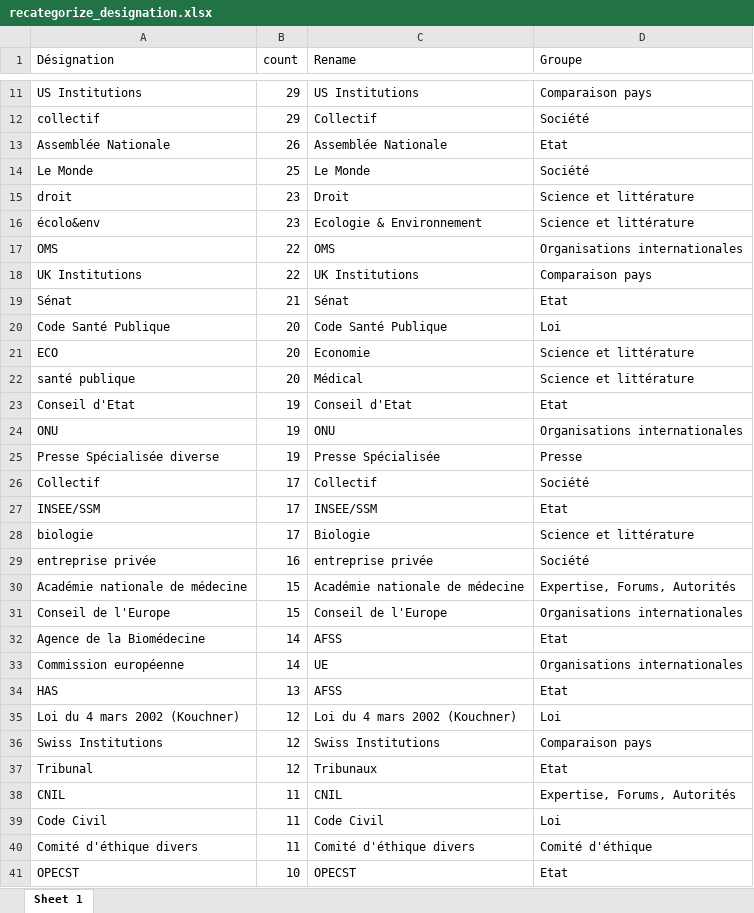
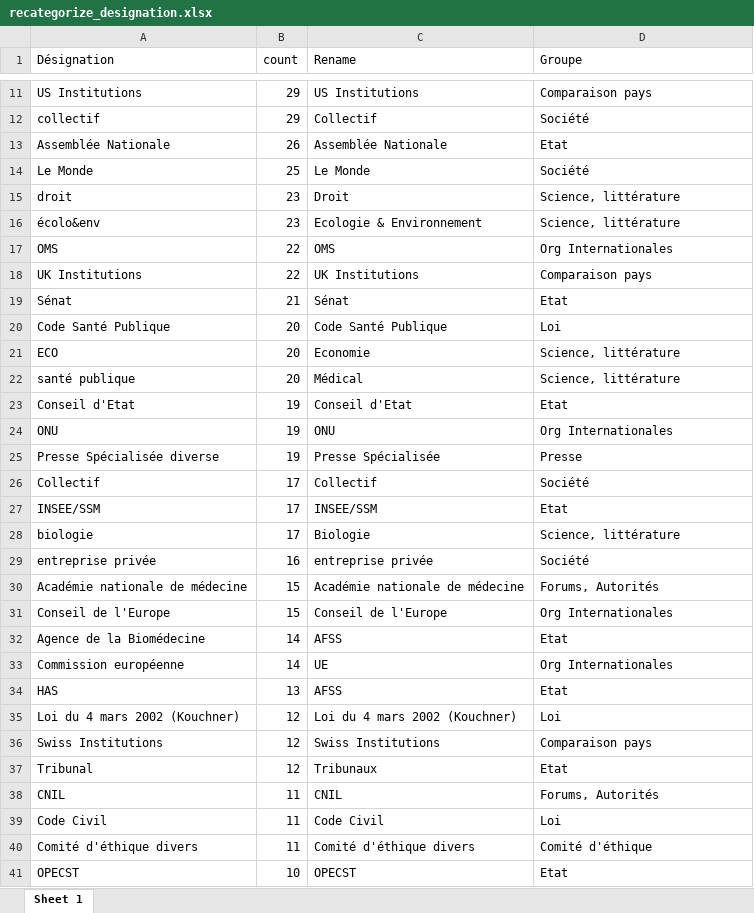
Before and after one commit to LeoMaurice/CCNE, an Excel workbook: data/intermediate/reseau/recategorize_designation.xlsx, sheet Sheet 1, drawn as a sheet; only a part is shown, gaps mark what is left out; values as stored, in another font and other column widths than the file's, no borders; table styles not drawn; the diff covers the shown part only; the diff names each change by its address in the sheet, - before the commit and + after, or states it on an @@ line.

```diff
--- a/data/intermediate/reseau/recategorize_designation.xlsx (sheet Sheet 1)
+++ b/data/intermediate/reseau/recategorize_designation.xlsx (sheet Sheet 1)
-D15:D16 (Groupe): Science et littérature
+D15:D16 (Groupe): Science, littérature
-D17 (Groupe): Organisations internationales
+D17 (Groupe): Org Internationales
-D21:D22 (Groupe): Science et littérature
+D21:D22 (Groupe): Science, littérature
-D24 (Groupe): Organisations internationales
+D24 (Groupe): Org Internationales
-D28 (Groupe): Science et littérature
+D28 (Groupe): Science, littérature
-D30 (Groupe): Expertise, Forums, Autorités
+D30 (Groupe): Forums, Autorités
-D31 (Groupe): Organisations internationales
+D31 (Groupe): Org Internationales
-D33 (Groupe): Organisations internationales
+D33 (Groupe): Org Internationales
-D38 (Groupe): Expertise, Forums, Autorités
+D38 (Groupe): Forums, Autorités
```
Also changed, not shown: 75 edited cells elsewhere in this sheet, data/raw/collected_metadata/metadata_citation.xlsx, 1 other file.
